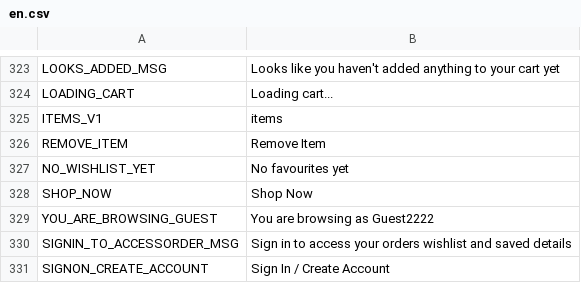
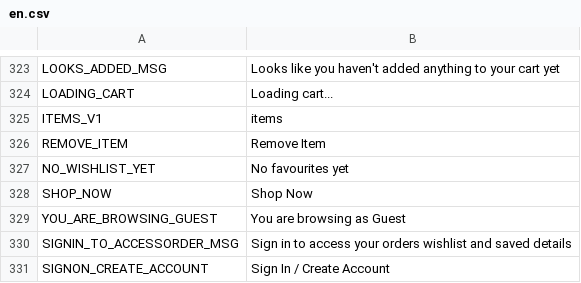
Before and after one commit to frontend-ingold/b2ctemplate, a CSV file: en.csv, drawn as a sheet; only a part is shown, gaps mark what is left out.

Commit message:
Add files via upload

```diff
--- a/en.csv
+++ b/en.csv
@@ -328,3 +328,3 @@ NO_WISHLIST_YET,No favourites yet
 SHOP_NOW,Shop Now
-YOU_ARE_BROWSING_GUEST,You are browsing as Guest2222
+YOU_ARE_BROWSING_GUEST,You are browsing as Guest
 SIGNIN_TO_ACCESSORDER_MSG,Sign in to access your orders wishlist and saved details
```
